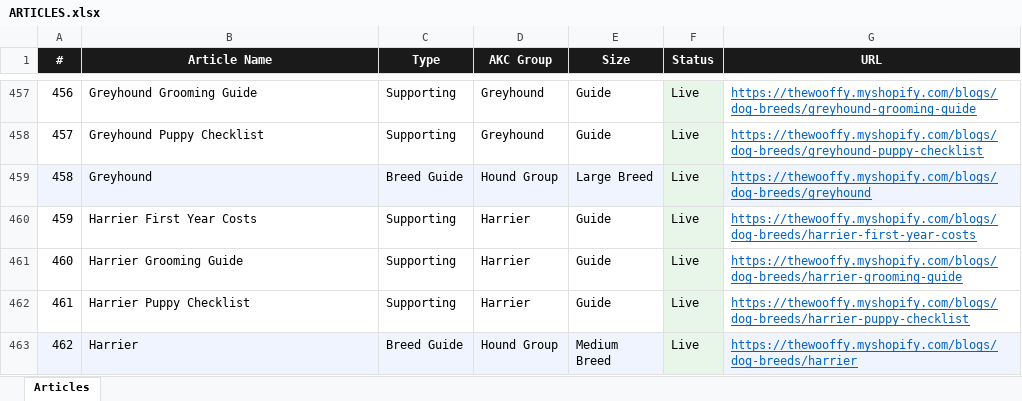
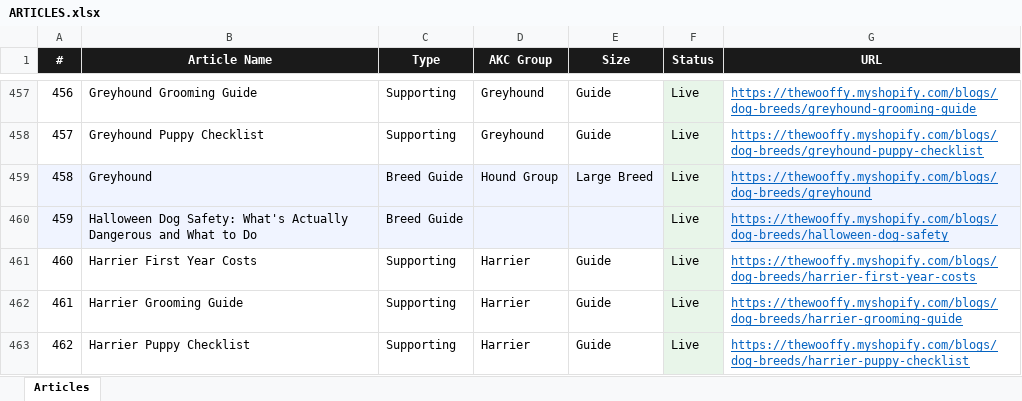
Before and after one commit to Kailunzhang/wooffy-dog-breeds, an Excel workbook: ARTICLES.xlsx, sheet Articles, drawn as a sheet; only a part is shown, gaps mark what is left out; the shorter side is filled out with more unchanged rows; values as stored, in another font and other column widths than the file's, no borders; addresses are those after the commit; the diff names each change by its address in the sheet, - before the commit and + after, or states it on an @@ line.

Commit message:
chore: refresh article index after Halloween guide publish [skip ci]

```diff
--- a/ARTICLES.xlsx (sheet Articles)
+++ b/ARTICLES.xlsx (sheet Articles)
+row 460: 459 | Halloween Dog Safety: What's Actually Dangerous and What to Do | Breed Guide |  |  | Live | https://thewooffy.myshopify.com/blogs/dog-breeds/halloween-dog-safety
@@ column A (#) renumbered from row 461 down @@
```
Also changed, not shown: 1 other file.
